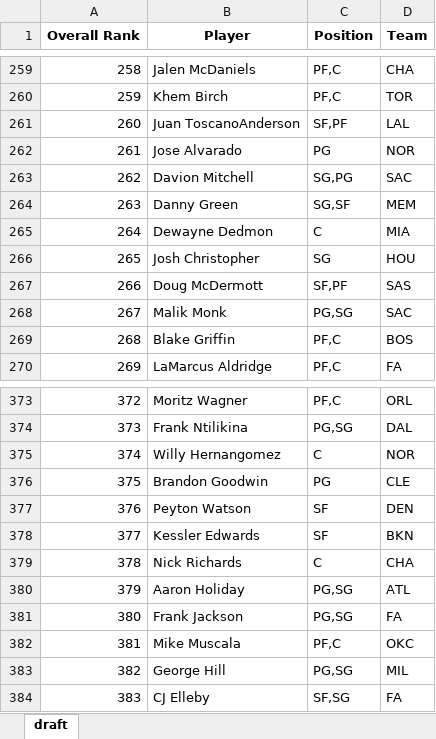
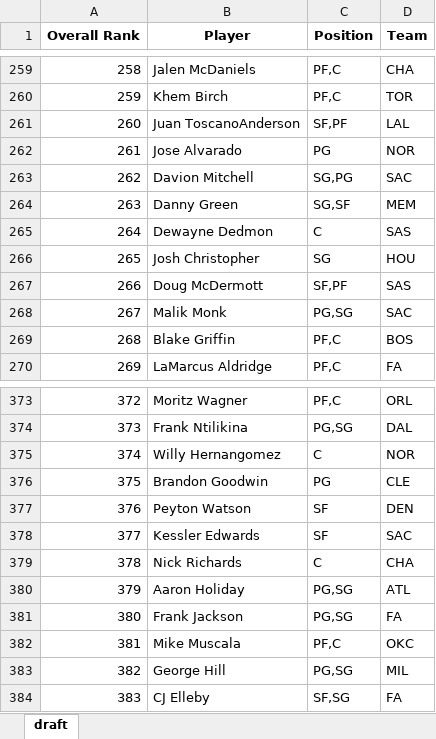
Before and after one commit to barbacbd/FantasyRankings, an Excel workbook: docs/FantasyProsBasketballDraft.xlsx, sheet draft, drawn as a sheet; only a part is shown, gaps mark what is left out; values as stored, in another font and other column widths than the file's, no borders; the diff names each change by its address in the sheet, - before the commit and + after, or states it on an @@ line.

```diff
--- a/docs/FantasyProsBasketballDraft.xlsx (sheet draft)
+++ b/docs/FantasyProsBasketballDraft.xlsx (sheet draft)
-D265 (Team): MIA
+D265 (Team): SAS
-D378 (Team): BKN
+D378 (Team): SAC
```
Also changed, not shown: docs/FantasyProsBaseballDraft.xlsx, docs/FantasyProsFootballDraft.xlsx, 8 other files.
